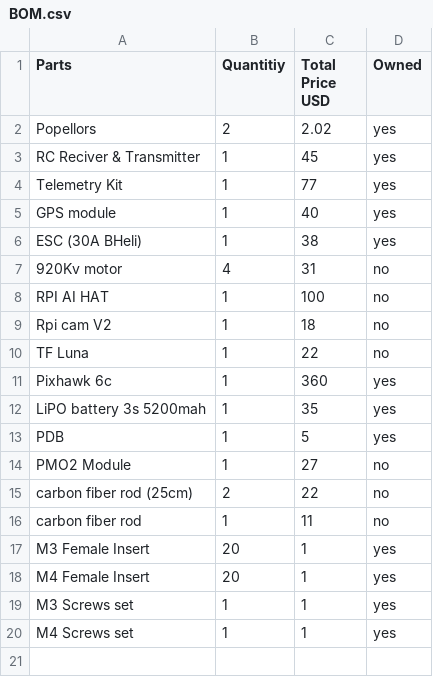
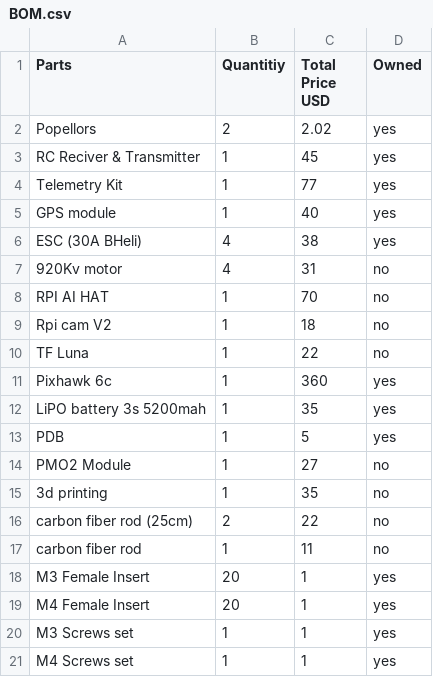
Before and after one commit to Dhruv-mat/BILBO, a CSV file: BOM.csv, drawn as a sheet.

Commit message:
Modify BOM quantities and add new item
Updated quantities for ESC (30A BHeli) and RPI AI HAT, and added 3d printing item.

```diff
--- a/BOM.csv
+++ b/BOM.csv
@@ -5,5 +5,5 @@ Telemetry Kit,1,77,yes
 GPS module,1,40,yes
-ESC (30A BHeli),1,38,yes
+ESC (30A BHeli),4,38,yes
 920Kv motor,4,31,no
-RPI AI HAT,1,100,no
+RPI AI HAT,1,70,no
 Rpi cam V2,1,18,no
@@ -14,2 +14,3 @@ PDB,1,5,yes
 PMO2 Module,1,27,no
+3d printing,1,35,no
 carbon fiber rod (25cm),2,22,no
```
